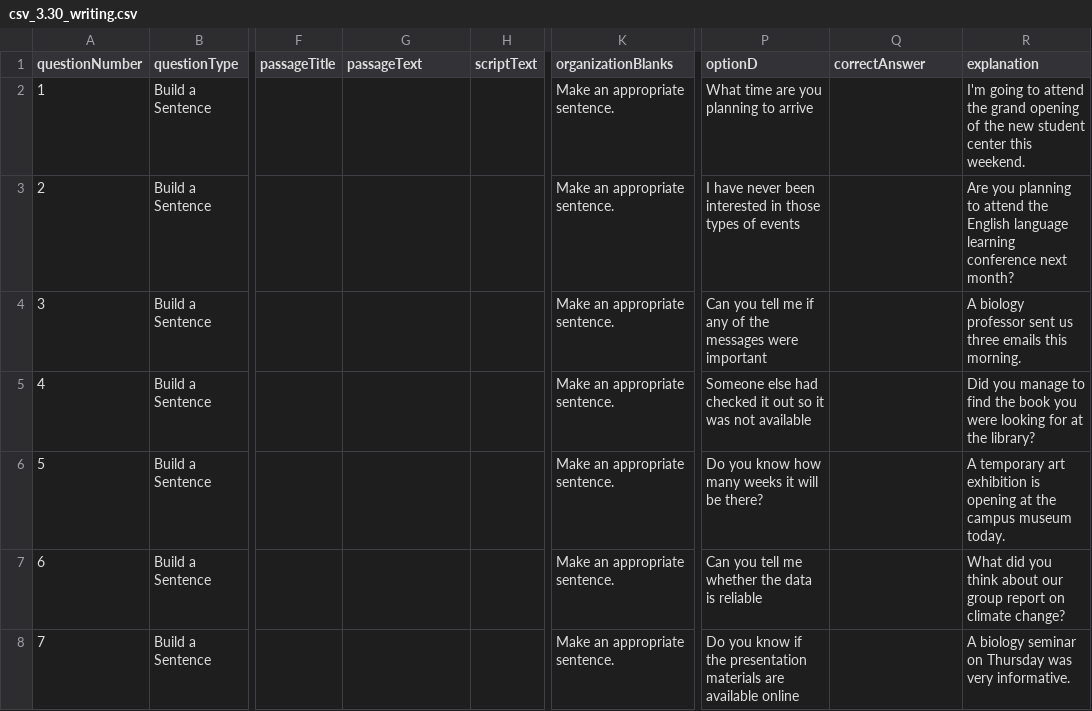
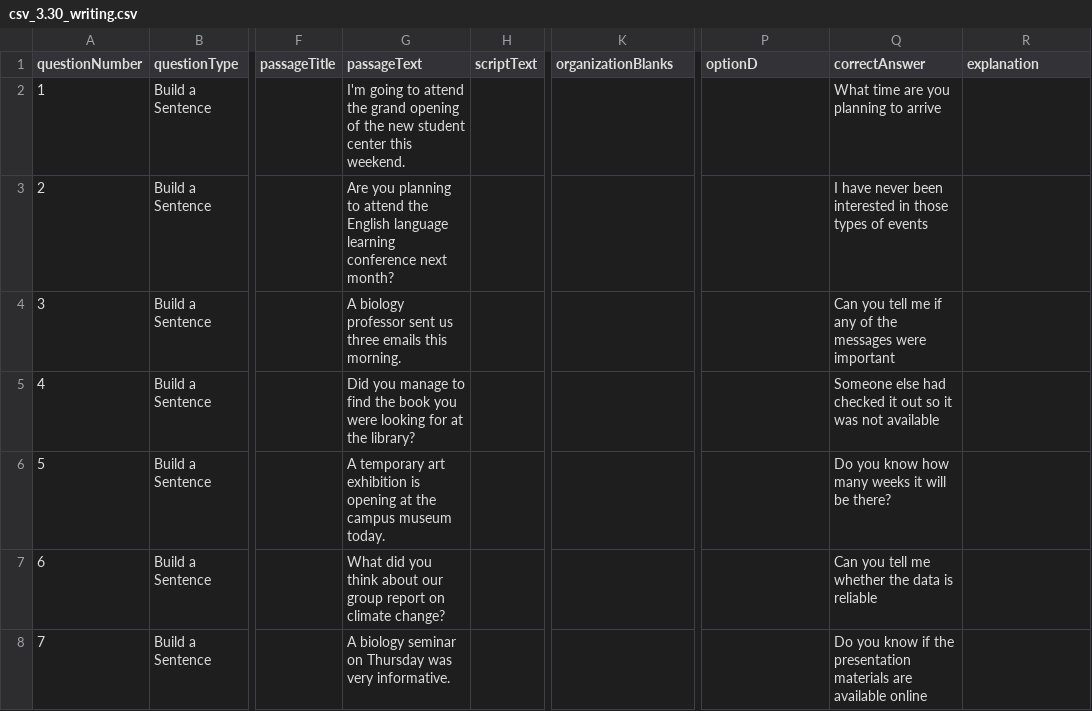
Before and after one commit to obyungsu-png/Toefllandingpage, a CSV file: csv_3.30_writing.csv, drawn as a sheet; only a part is shown, gaps mark what is left out; the diff covers the shown part only; the diff names each change by its address in the sheet, - before the commit and + after, or states it on an @@ line.

```diff
--- a/csv_3.30_writing.csv
+++ b/csv_3.30_writing.csv
-G2 (passageText): (empty)
+G2 (passageText): I'm going to attend the grand opening of the new student center this weekend.
-K2:K8 (organizationBlanks): Make an appropriate sentence.
+K2:K8 (organizationBlanks): (empty)
-P2 (optionD): What time are you planning to arrive
+P2 (optionD): (empty)
-Q2 (correctAnswer): (empty)
+Q2 (correctAnswer): What time are you planning to arrive
-R2 (explanation): I'm going to attend the grand opening of the new student center this weekend.
+R2 (explanation): (empty)
-G3 (passageText): (empty)
+G3 (passageText): Are you planning to attend the English language learning conference next month?
-P3 (optionD): I have never been interested in those types of events
+P3 (optionD): (empty)
-Q3 (correctAnswer): (empty)
+Q3 (correctAnswer): I have never been interested in those types of events
-R3 (explanation): Are you planning to attend the English language learning conference next month?
+R3 (explanation): (empty)
-G4 (passageText): (empty)
+G4 (passageText): A biology professor sent us three emails this morning.
-P4 (optionD): Can you tell me if any of the messages were important
+P4 (optionD): (empty)
-Q4 (correctAnswer): (empty)
+Q4 (correctAnswer): Can you tell me if any of the messages were important
-R4 (explanation): A biology professor sent us three emails this morning.
+R4 (explanation): (empty)
-G5 (passageText): (empty)
+G5 (passageText): Did you manage to find the book you were looking for at the library?
-P5 (optionD): Someone else had checked it out so it was not available
+P5 (optionD): (empty)
-Q5 (correctAnswer): (empty)
+Q5 (correctAnswer): Someone else had checked it out so it was not available
-R5 (explanation): Did you manage to find the book you were looking for at the library?
+R5 (explanation): (empty)
-G6 (passageText): (empty)
+G6 (passageText): A temporary art exhibition is opening at the campus museum today.
-P6 (optionD): Do you know how many weeks it will be there?
+P6 (optionD): (empty)
-Q6 (correctAnswer): (empty)
+Q6 (correctAnswer): Do you know how many weeks it will be there?
-R6 (explanation): A temporary art exhibition is opening at the campus museum today.
+R6 (explanation): (empty)
-G7 (passageText): (empty)
+G7 (passageText): What did you think about our group report on climate change?
-P7 (optionD): Can you tell me whether the data is reliable
+P7 (optionD): (empty)
-Q7 (correctAnswer): (empty)
+Q7 (correctAnswer): Can you tell me whether the data is reliable
-R7 (explanation): What did you think about our group report on climate change?
+R7 (explanation): (empty)
-G8 (passageText): (empty)
+G8 (passageText): A biology seminar on Thursday was very informative.
-P8 (optionD): Do you know if the presentation materials are available online
+P8 (optionD): (empty)
-Q8 (correctAnswer): (empty)
+Q8 (correctAnswer): Do you know if the presentation materials are available online
-R8 (explanation): A biology seminar on Thursday was very informative.
+R8 (explanation): (empty)
```
Also changed, not shown: 21 edited cells elsewhere in this file, csv_4.28_writing.csv, 1 other file.
